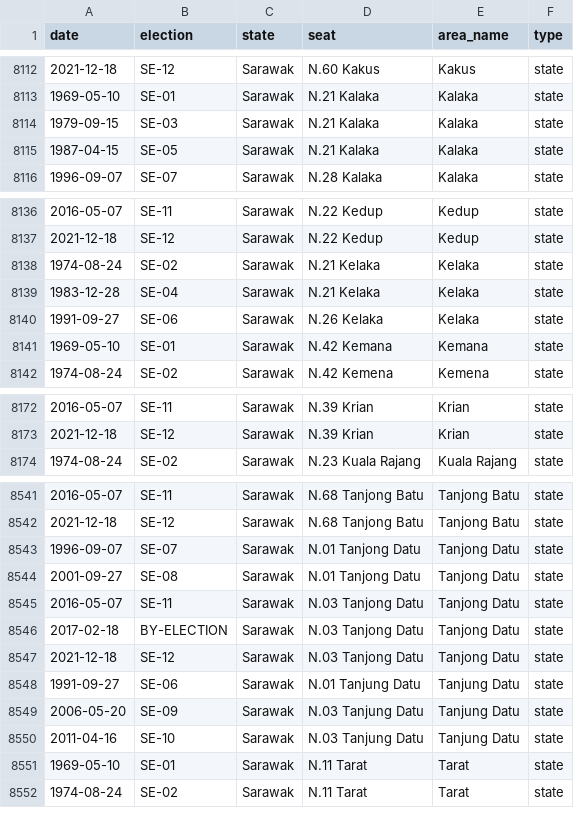
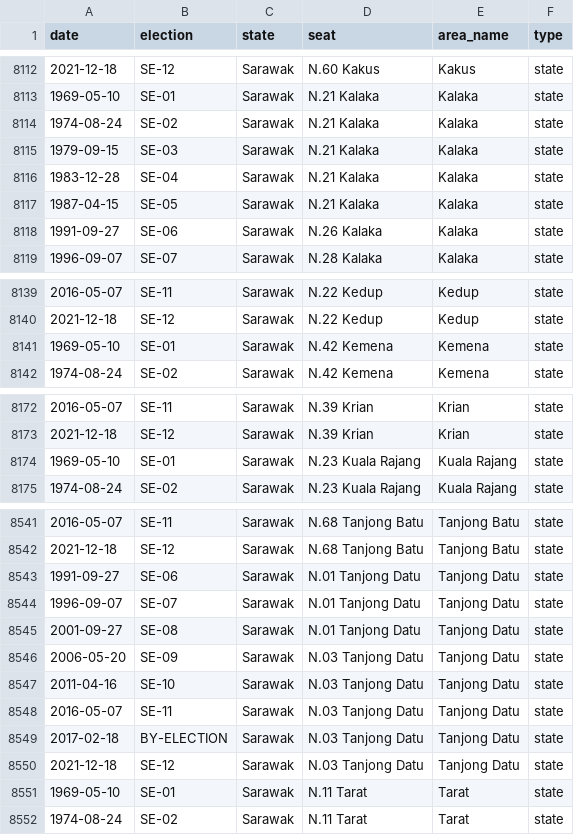
Before and after one commit to Thevesh/paper-meco-results, a CSV file: src-data/lookup_seats.csv, drawn as a sheet; only a part is shown, gaps mark what is left out; the diff covers the shown part only.

Commit message:
Fix: Sarawak DUN boundaries

```diff
--- a/src-data/lookup_seats.csv
+++ b/src-data/lookup_seats.csv
@@ -8113,4 +8113,7 @@ date,election,state,seat,area_name,type
 1969-05-10,SE-01,Sarawak,N.21 Kalaka,Kalaka,state
+1974-08-24,SE-02,Sarawak,N.21 Kalaka,Kalaka,state
 1979-09-15,SE-03,Sarawak,N.21 Kalaka,Kalaka,state
+1983-12-28,SE-04,Sarawak,N.21 Kalaka,Kalaka,state
 1987-04-15,SE-05,Sarawak,N.21 Kalaka,Kalaka,state
+1991-09-27,SE-06,Sarawak,N.26 Kalaka,Kalaka,state
 1996-09-07,SE-07,Sarawak,N.28 Kalaka,Kalaka,state
@@ -8137,6 +8140,3 @@ date,election,state,seat,area_name,type
 2021-12-18,SE-12,Sarawak,N.22 Kedup,Kedup,state
-1974-08-24,SE-02,Sarawak,N.21 Kelaka,Kelaka,state
-1983-12-28,SE-04,Sarawak,N.21 Kelaka,Kelaka,state
-1991-09-27,SE-06,Sarawak,N.26 Kelaka,Kelaka,state
-1969-05-10,SE-01,Sarawak,N.42 Kemana,Kemana,state
+1969-05-10,SE-01,Sarawak,N.42 Kemena,Kemena,state
 1974-08-24,SE-02,Sarawak,N.42 Kemena,Kemena,state
@@ -8173,2 +8173,3 @@ date,election,state,seat,area_name,type
 2021-12-18,SE-12,Sarawak,N.39 Krian,Krian,state
+1969-05-10,SE-01,Sarawak,N.23 Kuala Rajang,Kuala Rajang,state
 1974-08-24,SE-02,Sarawak,N.23 Kuala Rajang,Kuala Rajang,state
@@ -8542,4 +8542,7 @@ date,election,state,seat,area_name,type
 2021-12-18,SE-12,Sarawak,N.68 Tanjong Batu,Tanjong Batu,state
+1991-09-27,SE-06,Sarawak,N.01 Tanjong Datu,Tanjong Datu,state
 1996-09-07,SE-07,Sarawak,N.01 Tanjong Datu,Tanjong Datu,state
 2001-09-27,SE-08,Sarawak,N.01 Tanjong Datu,Tanjong Datu,state
+2006-05-20,SE-09,Sarawak,N.03 Tanjong Datu,Tanjong Datu,state
+2011-04-16,SE-10,Sarawak,N.03 Tanjong Datu,Tanjong Datu,state
 2016-05-07,SE-11,Sarawak,N.03 Tanjong Datu,Tanjong Datu,state
@@ -8547,5 +8550,2 @@ date,election,state,seat,area_name,type
 2021-12-18,SE-12,Sarawak,N.03 Tanjong Datu,Tanjong Datu,state
-1991-09-27,SE-06,Sarawak,N.01 Tanjung Datu,Tanjung Datu,state
-2006-05-20,SE-09,Sarawak,N.03 Tanjung Datu,Tanjung Datu,state
-2011-04-16,SE-10,Sarawak,N.03 Tanjung Datu,Tanjung Datu,state
 1969-05-10,SE-01,Sarawak,N.11 Tarat,Tarat,state
```
Also changed, not shown: 2 added rows, 3 removed rows, 4 moved rows and 20 edited cells elsewhere in this file, logs/corrections.csv, src-data/lookup_seats_lineage_desc.csv, 37 other files.
